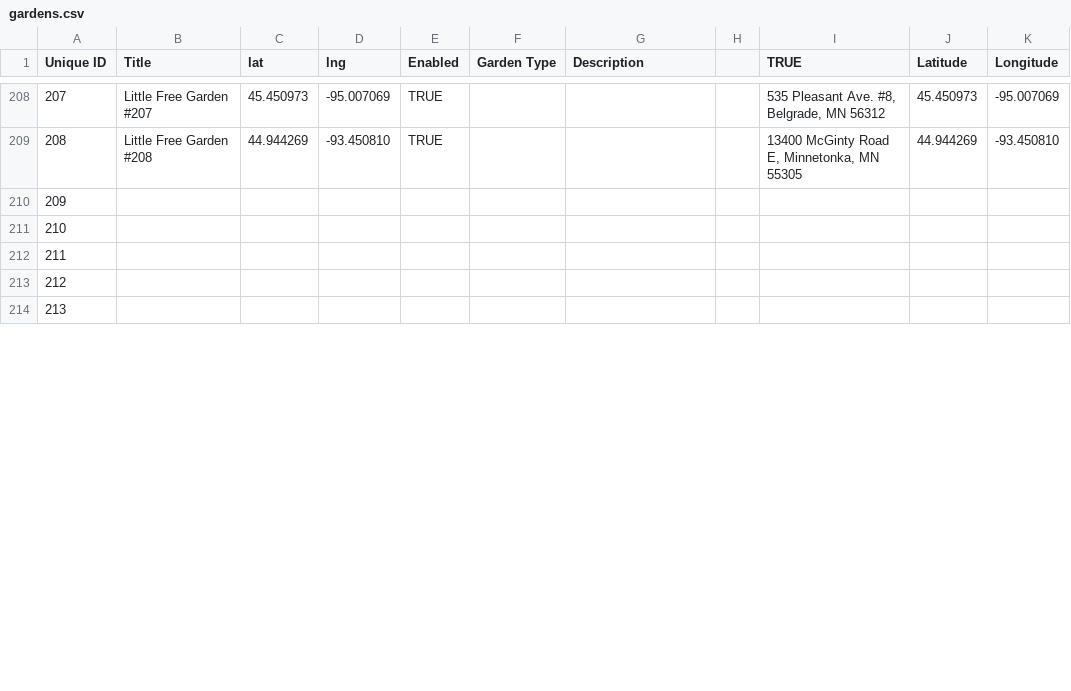
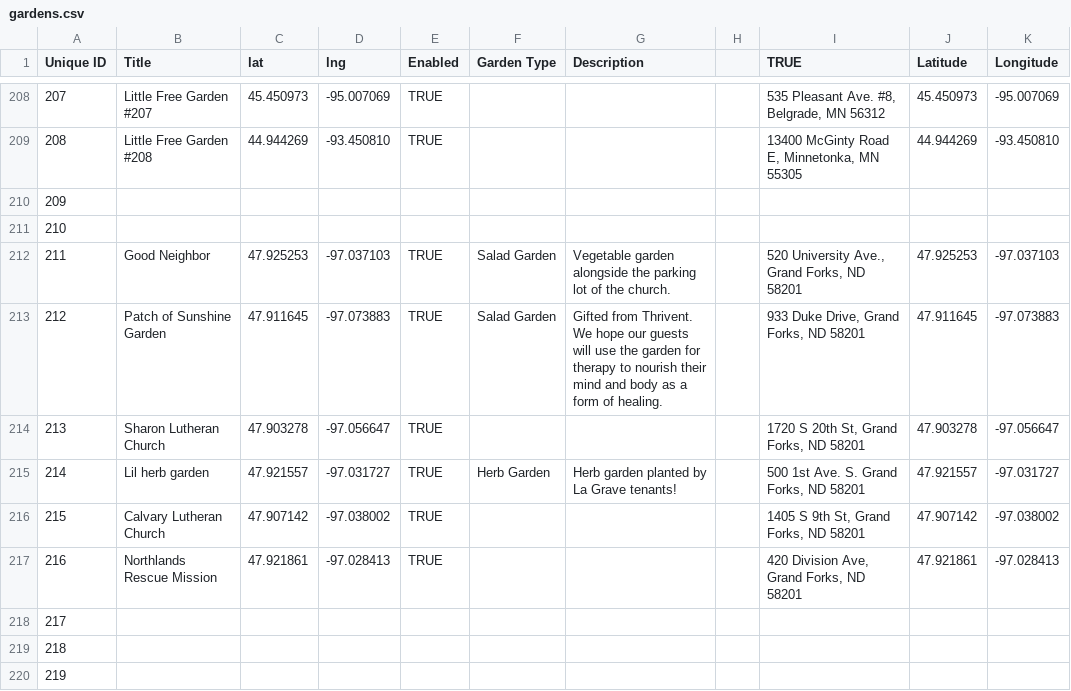
Before and after one commit to little-free-garden/little-free-garden-map, a CSV file: data/gardens.csv, drawn as a sheet; only a part is shown, gaps mark what is left out; addresses are those after the commit; the diff covers the shown part only; the diff names each change by its address in the sheet, - before the commit and + after, or states it on an @@ line.

Commit message:
Adding gardens.csv via automatic update

```diff
--- a/data/gardens.csv
+++ b/data/gardens.csv
+row 212: 211 | Good Neighbor | 47.925253 | -97.037103 | TRUE | Salad Garden | Vegetable garden alongside the parking lot of the church. |  | 520 University Ave., Grand Forks, ND 58201 | 47.925253 | -97.037103
+row 213: 212 | Patch of Sunshine Garden | 47.911645 | -97.073883 | TRUE | Salad Garden | Gifted from Thrivent. We hope our guests will use the garden for therapy to nourish their mind and body as a form of healing. |  | 933 Duke Drive, Grand Forks, ND 58201 | 47.911645 | -97.073883
+row 214: 213 | Sharon Lutheran Church | 47.903278 | -97.056647 | TRUE |  |  |  | 1720 S 20th St, Grand Forks, ND 58201 | 47.903278 | -97.056647
+row 215: 214 | Lil herb garden | 47.921557 | -97.031727 | TRUE | Herb Garden | Herb garden planted by La Grave tenants! |  | 500 1st Ave. S. Grand Forks, ND 58201 | 47.921557 | -97.031727
+row 216: 215 | Calvary Lutheran Church | 47.907142 | -97.038002 | TRUE |  |  |  | 1405 S 9th St, Grand Forks, ND 58201 | 47.907142 | -97.038002
+row 217: 216 | Northlands Rescue Mission | 47.921861 | -97.028413 | TRUE |  |  |  | 420 Division Ave, Grand Forks, ND 58201 | 47.921861 | -97.028413
@@ column A (Unique ID) renumbered between rows 218 and 221 @@
```
Also changed, not shown: 32 added rows, 1 removed row, 6 moved rows and 12 edited cells elsewhere in this file.
